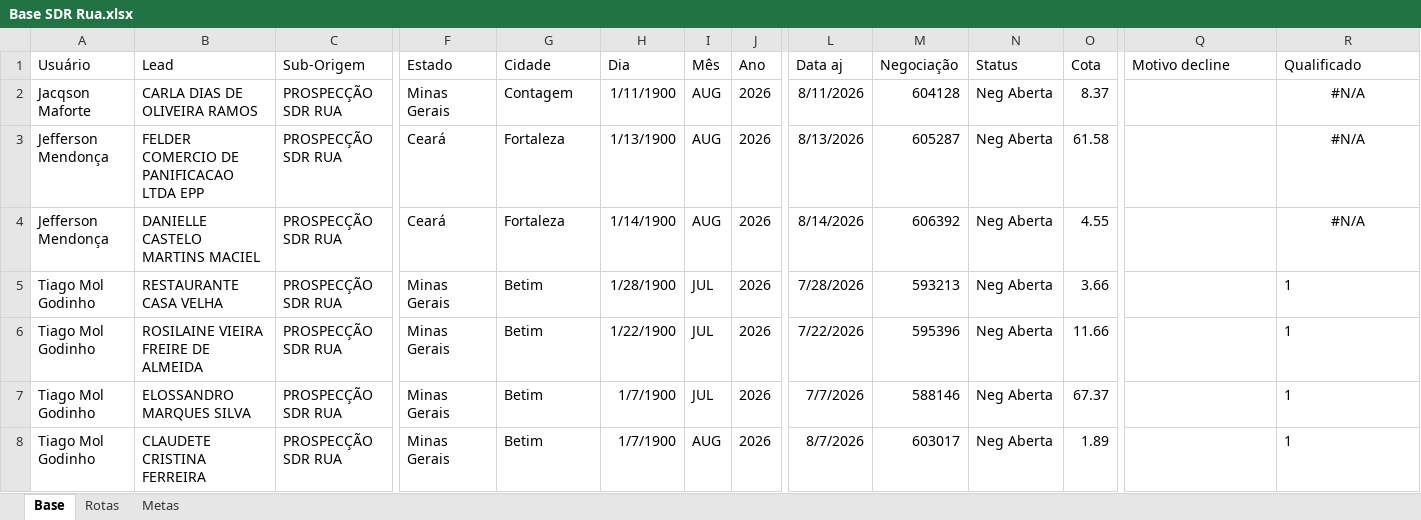
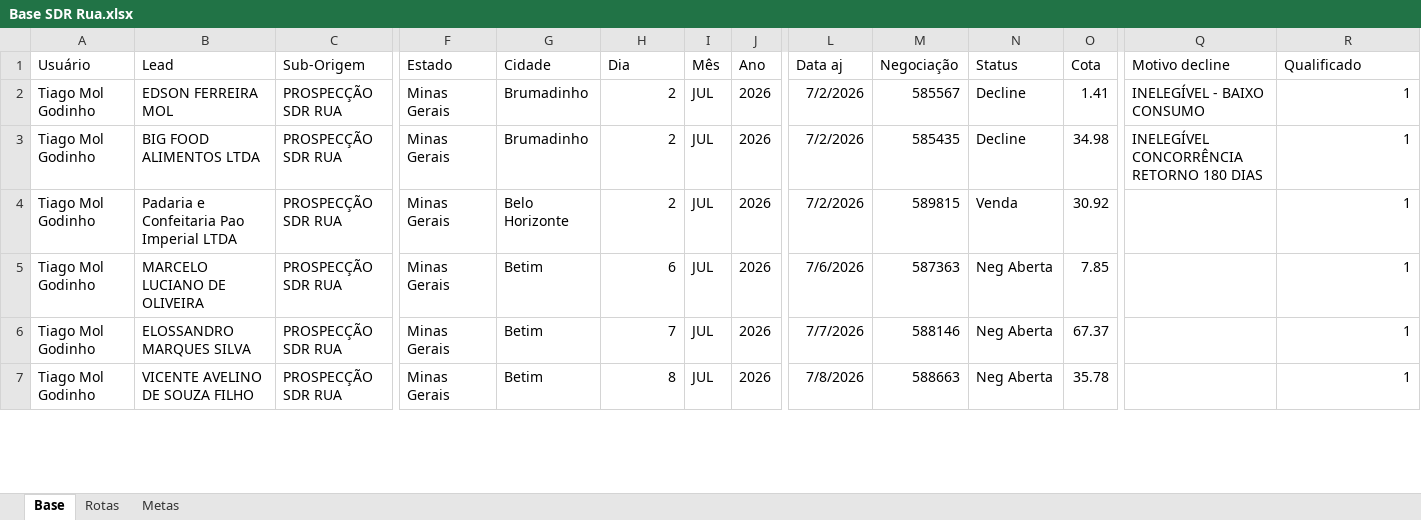
Before and after one commit to PabloGomes-hub/AcompanhamentoSDR, an Excel workbook: Base SDR Rua.xlsx, sheet Base, drawn as a sheet; only a part is shown, gaps mark what is left out; values as stored, in another font and other column widths than the file's, no borders; removed rows and columns are numbered as before the commit, all else as after; rows hold the shown columns only; the diff covers the shown part only; the diff names each change by its address in the sheet, - before the commit and + after, or states it on an @@ line.

Commit message:
Add files via upload

```diff
--- a/Base SDR Rua.xlsx (sheet Base)
+++ b/Base SDR Rua.xlsx (sheet Base)
-row 2: Jacqson Maforte | CARLA DIAS DE OLIVEIRA RAMOS | PROSPECÇÃO SDR RUA | Minas Gerais | Contagem | 1/11/1900 | AUG | 2026 | 8/11/2026 | 604128 | Neg Aberta | 8.37 |  | #N/A
-row 3: Jefferson Mendonça | FELDER COMERCIO DE PANIFICACAO LTDA EPP | PROSPECÇÃO SDR RUA | Ceará | Fortaleza | 1/13/1900 | AUG | 2026 | 8/13/2026 | 605287 | Neg Aberta | 61.58 |  | #N/A
-row 4: Jefferson Mendonça | DANIELLE CASTELO MARTINS MACIEL | PROSPECÇÃO SDR RUA | Ceará | Fortaleza | 1/14/1900 | AUG | 2026 | 8/14/2026 | 606392 | Neg Aberta | 4.55 |  | #N/A
+row 2: Tiago Mol Godinho | EDSON FERREIRA MOL | PROSPECÇÃO SDR RUA | Minas Gerais | Brumadinho | 2 | JUL | 2026 | 7/2/2026 | 585567 | Decline | 1.41 | INELEGÍVEL - BAIXO CONSUMO | 1
-B3 (Lead): RESTAURANTE CASA VELHA
+B3 (Lead): BIG FOOD ALIMENTOS LTDA
-G3 (Cidade): Betim
+G3 (Cidade): Brumadinho
-H3 (Dia): 1/28/1900
+H3 (Dia): 2
-L3 (Data aj): 7/28/2026
+L3 (Data aj): 7/2/2026
-M3 (Negociação): 593213
+M3 (Negociação): 585435
-N3 (Status): Neg Aberta
+N3 (Status): Decline
-O3 (Cota): 3.66
+O3 (Cota): 34.98
-Q3 (Motivo decline): (empty)
+Q3 (Motivo decline): INELEGÍVEL CONCORRÊNCIA RETORNO 180 DIAS
-R3 alignment: left
+R3 alignment: right
+row 4: Tiago Mol Godinho | Padaria e Confeitaria Pao Imperial LTDA | PROSPECÇÃO SDR RUA | Minas Gerais | Belo Horizonte | 2 | JUL | 2026 | 7/2/2026 | 589815 | Venda | 30.92 |  | 1
-B5 (Lead): ROSILAINE VIEIRA FREIRE DE ALMEIDA
+B5 (Lead): MARCELO LUCIANO DE OLIVEIRA
-H5 (Dia): 1/22/1900
+H5 (Dia): 6
-L5 (Data aj): 7/22/2026
+L5 (Data aj): 7/6/2026
-M5 (Negociação): 595396
+M5 (Negociação): 587363
-O5 (Cota): 11.66
+O5 (Cota): 7.85
-R5:R7 alignment: left
+R5:R7 alignment: right
-H6 (Dia): 1/7/1900
+H6 (Dia): 7
-B7 (Lead): CLAUDETE CRISTINA FERREIRA
+B7 (Lead): VICENTE AVELINO DE SOUZA FILHO
-H7 (Dia): 1/7/1900
+H7 (Dia): 8
-I7 (Mês): AUG
+I7 (Mês): JUL
-L7 (Data aj): 8/7/2026
+L7 (Data aj): 7/8/2026
-M7 (Negociação): 603017
+M7 (Negociação): 588663
-O7 (Cota): 1.89
+O7 (Cota): 35.78
```
Also changed, not shown: 6 added rows, 4 removed rows, 101 edited cells and cell formats elsewhere in this sheet, sheet Rotas.
